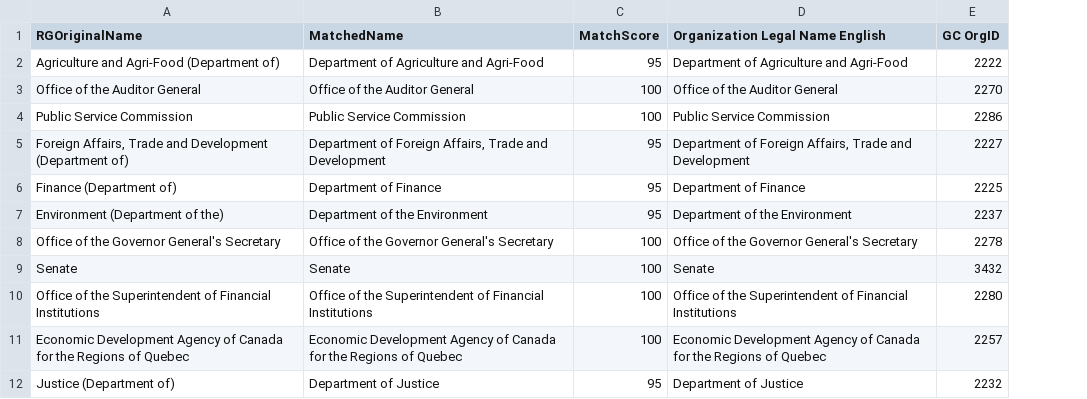
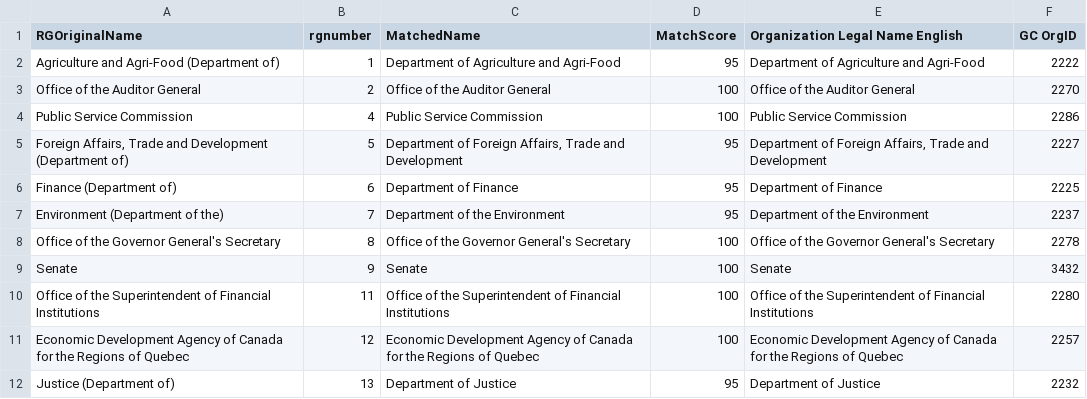
Before and after one commit to Jmikelittle/GCOrgName, a CSV file: Resources/Fixed_RG_names.csv, drawn as a sheet; only a part is shown; the diff names each change by its address in the sheet, - before the commit and + after, or states it on an @@ line.

Commit message:
replace fixed RG names

```diff
--- a/Resources/Fixed_RG_names.csv
+++ b/Resources/Fixed_RG_names.csv
+column B (rgnumber), rows 2-12: 1 | 2 | 4 | 5 | 6 | 7 | 8 | 9 | 11 | 12 | 13
```
